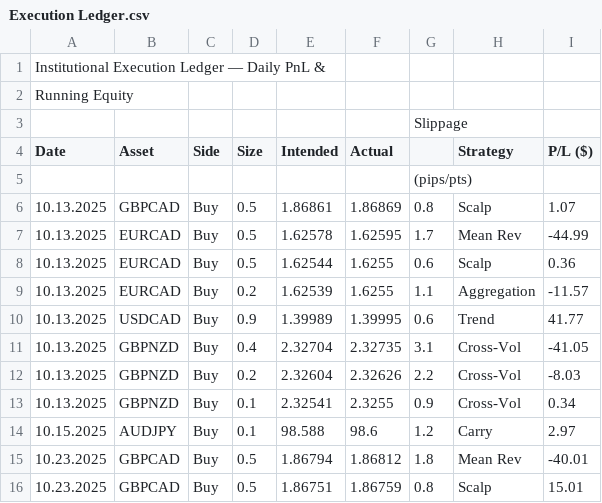
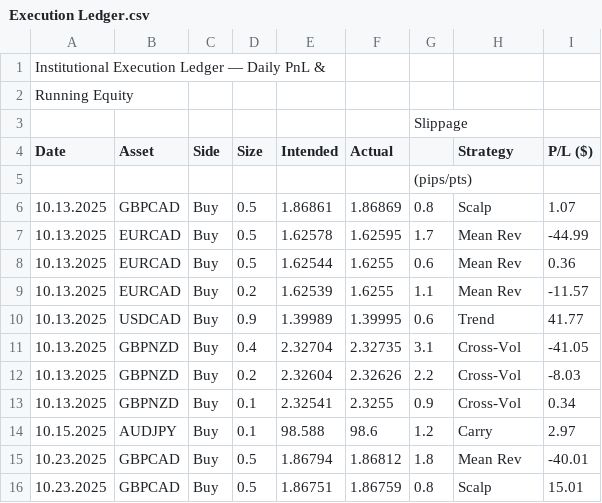
Before and after one commit to Moychan3456/Trade-Lifecycle-Execution-Reconciliation-Project, a CSV file: Execution Ledger.csv, drawn as a sheet; only a part is shown.

Commit message:
Initialize Execution Ledger with headers and data
Added header and initial data for the Institutional Execution Ledger.

```diff
--- a/Execution Ledger.csv
+++ b/Execution Ledger.csv
@@ -7,4 +7,4 @@ Date,Asset,Side,Size,Intended,Actual,,Strategy,P/L ($)
 10.13.2025,EURCAD,Buy,0.5,1.62578,1.62595,1.7,Mean Rev,-44.99
-10.13.2025,EURCAD,Buy,0.5,1.62544,1.6255,0.6,Scalp,0.36
-10.13.2025,EURCAD,Buy,0.2,1.62539,1.6255,1.1,Aggregation,-11.57
+10.13.2025,EURCAD,Buy,0.5,1.62544,1.6255,0.6,Mean Rev,0.36
+10.13.2025,EURCAD,Buy,0.2,1.62539,1.6255,1.1,Mean Rev,-11.57
 10.13.2025,USDCAD,Buy,0.9,1.39989,1.39995,0.6,Trend,41.77
```
